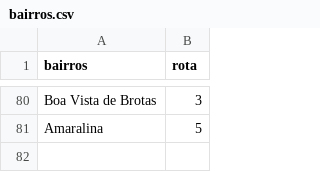
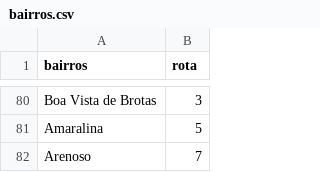
Before and after one commit to brdneo/rota, a CSV file: bairros.csv, drawn as a sheet; only a part is shown, gaps mark what is left out.

```diff
--- a/bairros.csv
+++ b/bairros.csv
@@ -81 +81,2 @@ Boa Vista de Brotas,3
 Amaralina,5
+Arenoso,7
```
Also changed, not shown: 1 other file.
